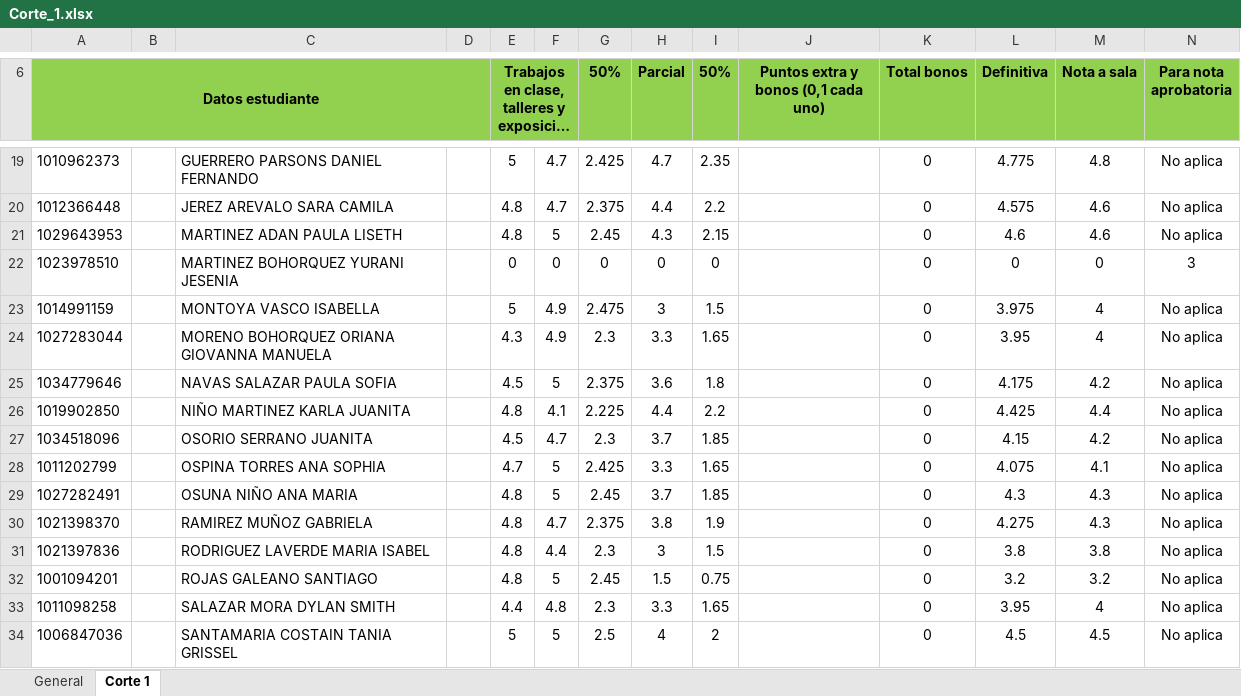
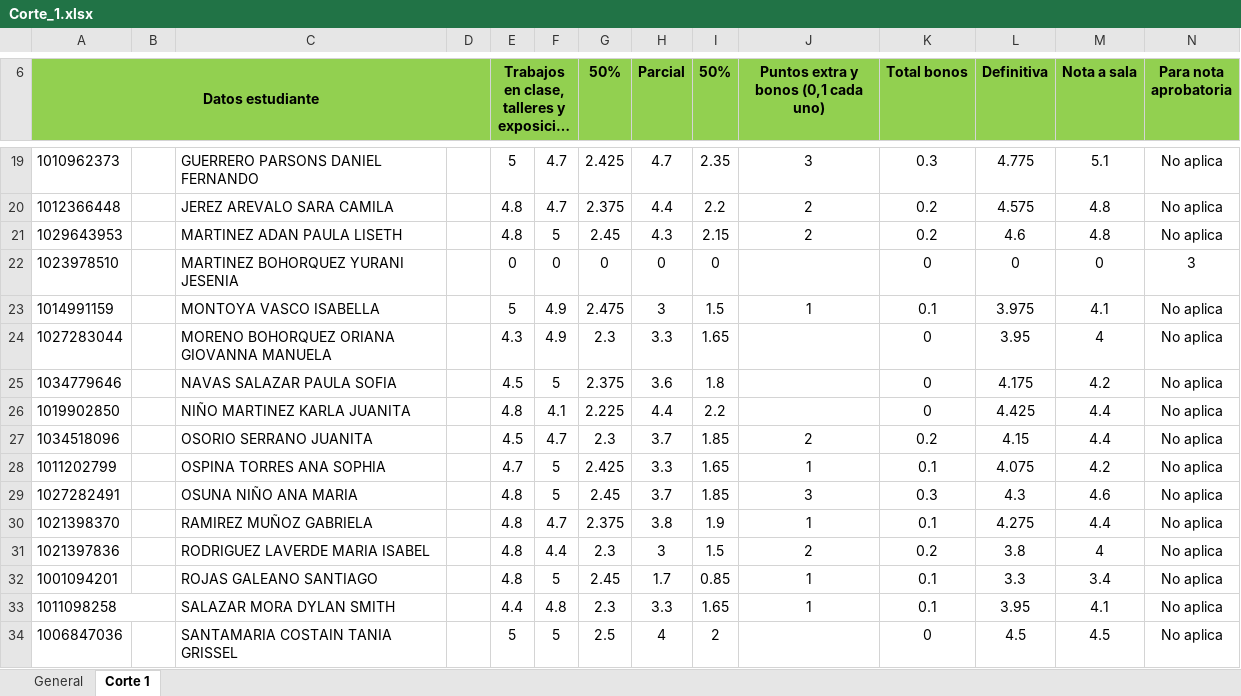
Before and after one commit to DMVP2/Calificaciones-M2-2026-1, an Excel workbook: Corte_1.xlsx, sheet Corte 1, drawn as a sheet; only a part is shown, gaps mark what is left out; long unchanged cells end in …; values as stored, in another font and other column widths than the file's, no borders; conditional formats not drawn; the diff covers the shown part only; the diff names each change by its address in the sheet, - before the commit and + after, or states it on an @@ line.

```diff
--- a/Corte_1.xlsx (sheet Corte 1)
+++ b/Corte_1.xlsx (sheet Corte 1)
-J19: (empty)
+J19: 3
-K19 (Total bonos): 0
+K19 (Total bonos): 0.3
-M19 (Nota a sala): 4.8
+M19 (Nota a sala): 5.1
-J20:J21: (empty)
+J20:J21: 2
-K20:K21 (Total bonos): 0
+K20:K21 (Total bonos): 0.2
-M20:M21 (Nota a sala): 4.6
+M20:M21 (Nota a sala): 4.8
-J23: (empty)
+J23: 1
-K23 (Total bonos): 0
+K23 (Total bonos): 0.1
-M23 (Nota a sala): 4
+M23 (Nota a sala): 4.1
-J27: (empty)
+J27: 2
-K27 (Total bonos): 0
+K27 (Total bonos): 0.2
-M27 (Nota a sala): 4.2
+M27 (Nota a sala): 4.4
-J28: (empty)
+J28: 1
-K28 (Total bonos): 0
+K28 (Total bonos): 0.1
-M28 (Nota a sala): 4.1
+M28 (Nota a sala): 4.2
-J29: (empty)
+J29: 3
-K29 (Total bonos): 0
+K29 (Total bonos): 0.3
-M29 (Nota a sala): 4.3
+M29 (Nota a sala): 4.6
-J30: (empty)
+J30: 1
-K30 (Total bonos): 0
+K30 (Total bonos): 0.1
-M30 (Nota a sala): 4.3
+M30 (Nota a sala): 4.4
-J31: (empty)
+J31: 2
-K31 (Total bonos): 0
+K31 (Total bonos): 0.2
-M31 (Nota a sala): 3.8
+M31 (Nota a sala): 4
-H32 (Parcial): 1.5
+H32 (Parcial): 1.7
-I32 (50%): 0.75
+I32 (50%): 0.85
-J32:J33: (empty)
+J32:J33: 1
-K32:K33 (Total bonos): 0
+K32:K33 (Total bonos): 0.1
-L32 (Definitiva): 3.2
+L32 (Definitiva): 3.3
-M32 (Nota a sala): 3.2
+M32 (Nota a sala): 3.4
+A33:B33 merged
-M33 (Nota a sala): 4
+M33 (Nota a sala): 4.1
```
Also changed, not shown: 44 edited cells elsewhere in this sheet, formulas that keep their value.
